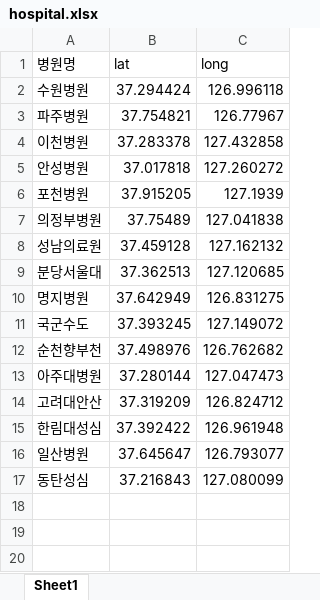
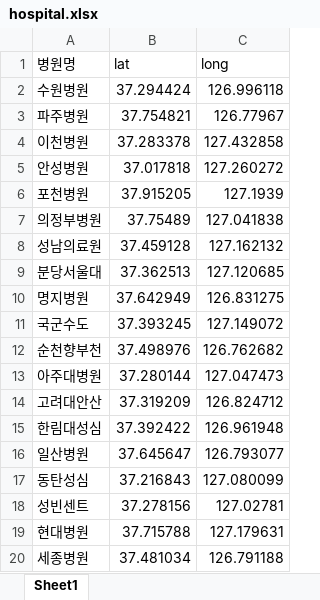
Before and after one commit to shinykorea/corona-sickbed, an Excel workbook: hospital.xlsx, sheet Sheet1, drawn as a sheet; values as stored, in another font and other column widths than the file's, no borders; the diff names each change by its address in the sheet, - before the commit and + after, or states it on an @@ line.

Commit message:
생치 column chart 추가

```diff
--- a/hospital.xlsx (sheet Sheet1)
+++ b/hospital.xlsx (sheet Sheet1)
+row 18: 성빈센트 | 37.278156 | 127.02781
+row 19: 현대병원 | 37.715788 | 127.179631
+row 20: 세종병원 | 37.481034 | 126.791188
```
Also changed, not shown: 2 other files.
